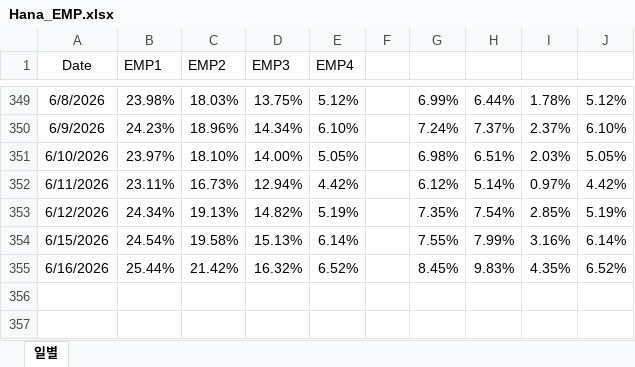
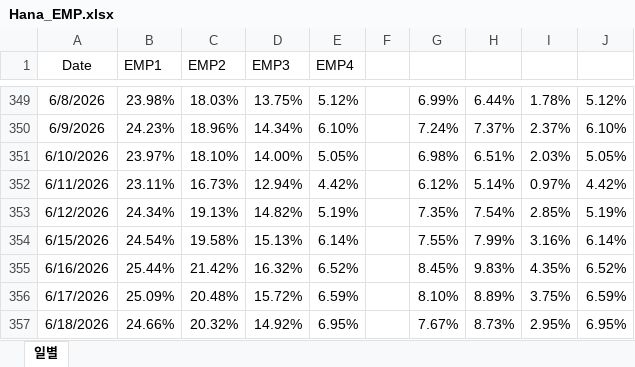
Before and after one commit to hyunsu6297/fund_returns_daily, an Excel workbook: Hana_EMP.xlsx, sheet 일별, drawn as a sheet; only a part is shown, gaps mark what is left out; values as stored, in another font and other column widths than the file's, no borders; table styles not drawn; the diff names each change by its address in the sheet, - before the commit and + after, or states it on an @@ line.

```diff
--- a/Hana_EMP.xlsx (sheet 일별)
+++ b/Hana_EMP.xlsx (sheet 일별)
+row 356: 6/17/2026 | 25.09% | 20.48% | 15.72% | 6.59% |  | 8.10% | 8.89% | 3.75% | 6.59%
+row 357: 6/18/2026 | 24.66% | 20.32% | 14.92% | 6.95% |  | 7.67% | 8.73% | 2.95% | 6.95%
```
Also changed, not shown: bm.xlsx.
